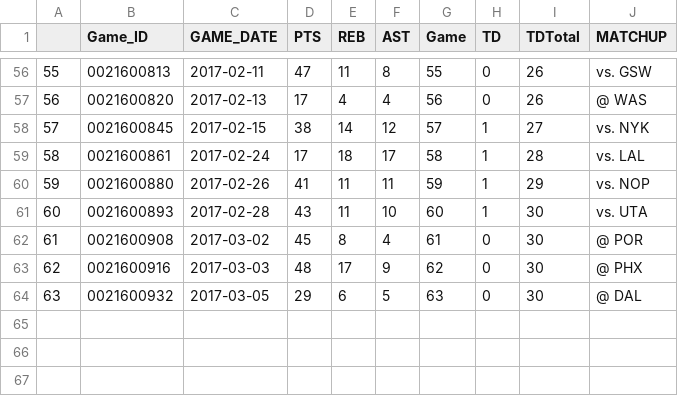
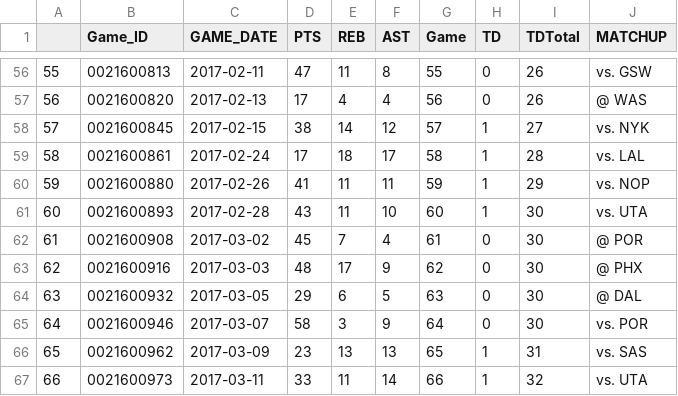
Before and after one commit to Saurabh1975/MessedAroundGotATripDub, a CSV file: WestbrookGameLog.csv, drawn as a sheet; only a part is shown, gaps mark what is left out.

```diff
--- a/WestbrookGameLog.csv
+++ b/WestbrookGameLog.csv
@@ -61,4 +61,7 @@
 "60","0021600893",2017-02-28,43,11,10,60,1,30,"vs. UTA"
-"61","0021600908",2017-03-02,45,8,4,61,0,30,"@ POR"
+"61","0021600908",2017-03-02,45,7,4,61,0,30,"@ POR"
 "62","0021600916",2017-03-03,48,17,9,62,0,30,"@ PHX"
 "63","0021600932",2017-03-05,29,6,5,63,0,30,"@ DAL"
+"64","0021600946",2017-03-07,58,3,9,64,0,30,"vs. POR"
+"65","0021600962",2017-03-09,23,13,13,65,1,31,"vs. SAS"
+"66","0021600973",2017-03-11,33,11,14,66,1,32,"vs. UTA"
```
Also changed, not shown: 1 other file.
